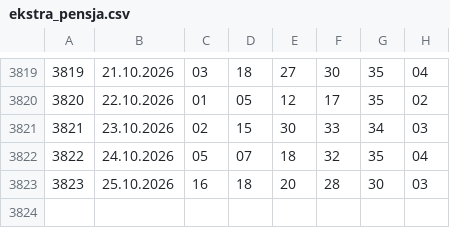
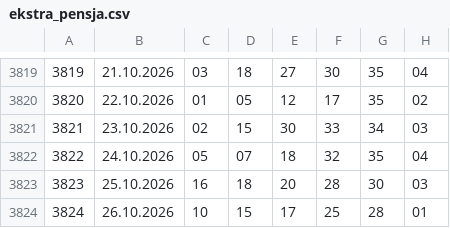
Before and after one commit to Isithunzi000/lotto, a CSV file: data/ekstra_pensja.csv, drawn as a sheet; only a part is shown, gaps mark what is left out; the diff names each change by its address in the sheet, - before the commit and + after, or states it on an @@ line.

```diff
--- a/data/ekstra_pensja.csv
+++ b/data/ekstra_pensja.csv
+row 3824: 3824 | 26.10.2026 | 10 | 15 | 17 | 25 | 28 | 01
```
Also changed, not shown: data/ekstra_premia.csv, data/mini_lotto.csv, 2 other files.
